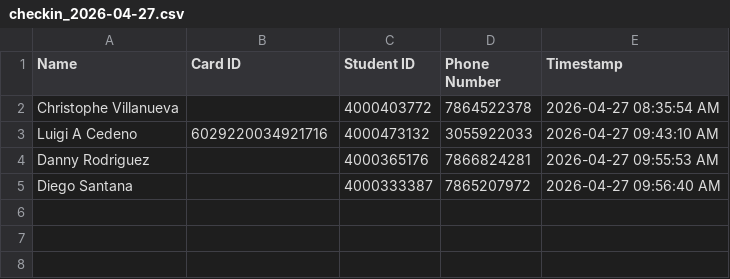
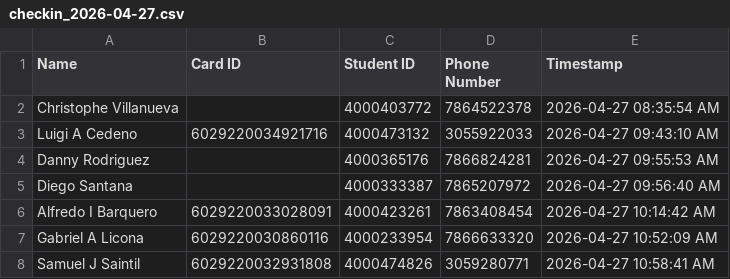
Before and after one commit to G33k-star/smart-id-verification-system, a CSV file: data/checkins/checkin_2026-04-27.csv, drawn as a sheet.

Commit message:
Backup data 2026-04-27 15:00:02 UTC

```diff
--- a/data/checkins/checkin_2026-04-27.csv
+++ b/data/checkins/checkin_2026-04-27.csv
@@ -5 +5,4 @@ Danny Rodriguez,,4000365176,7866824281,2026-04-27 09:55:53 AM
 Diego Santana,,4000333387,7865207972,2026-04-27 09:56:40 AM
+Alfredo I Barquero,6029220033028091,4000423261,7863408454,2026-04-27 10:14:42 AM
+Gabriel A Licona,6029220030860116,4000233954,7866633320,2026-04-27 10:52:09 AM
+Samuel J Saintil,6029220032931808,4000474826,3059280771,2026-04-27 10:58:41 AM
```
Also changed, not shown: data/students/database.csv, 4 other files.
